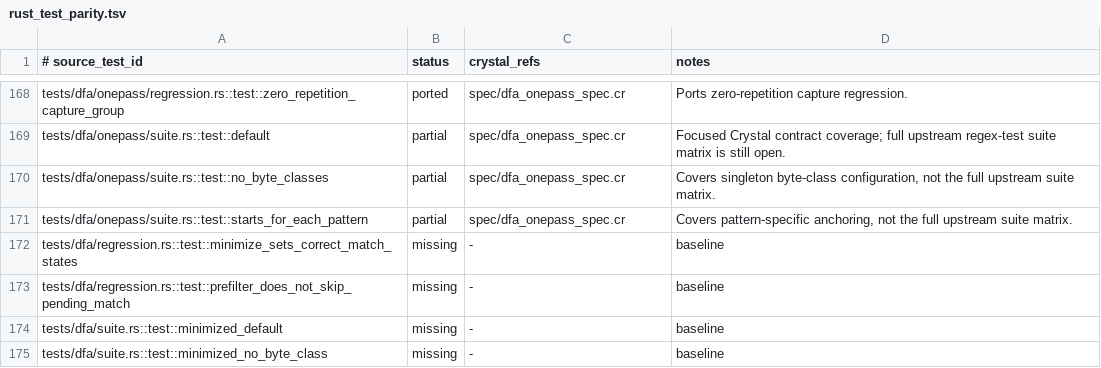
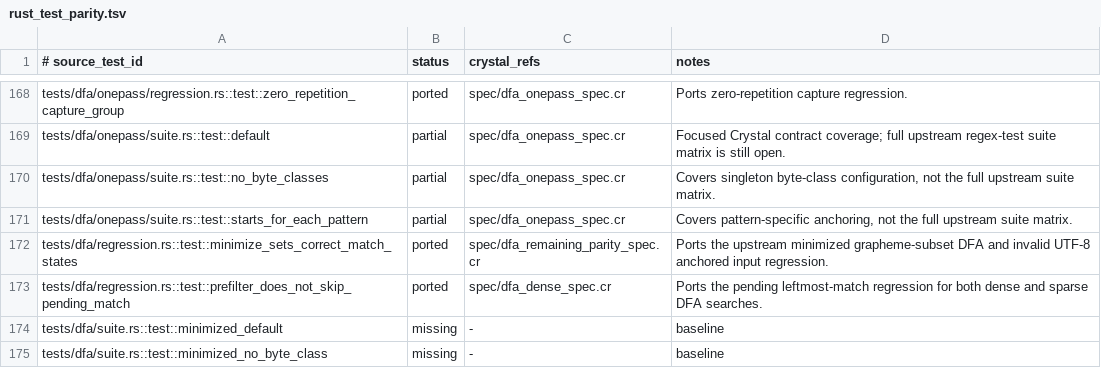
Before and after one commit to dsisnero/regex-automata, a TSV file: plans/inventory/rust_test_parity.tsv, drawn as a sheet; only a part is shown, gaps mark what is left out.

Commit message:
docs: reconcile DFA regression tests

```diff
--- a/plans/inventory/rust_test_parity.tsv
+++ b/plans/inventory/rust_test_parity.tsv
@@ -171,4 +171,4 @@ tests/dfa/onepass/suite.rs::test::no_byte_classes	partial	spec/dfa_onepass_spec.
 tests/dfa/onepass/suite.rs::test::starts_for_each_pattern	partial	spec/dfa_onepass_spec.cr	Covers pattern-specific anchoring, not the full upstream suite matrix.
-tests/dfa/regression.rs::test::minimize_sets_correct_match_states	missing	-	baseline
-tests/dfa/regression.rs::test::prefilter_does_not_skip_pending_match	missing	-	baseline
+tests/dfa/regression.rs::test::minimize_sets_correct_match_states	ported	spec/dfa_remaining_parity_spec.cr	Ports the upstream minimized grapheme-subset DFA and invalid UTF-8 anchored input regression.
+tests/dfa/regression.rs::test::prefilter_does_not_skip_pending_match	ported	spec/dfa_dense_spec.cr	Ports the pending leftmost-match regression for both dense and sparse DFA searches.
 tests/dfa/suite.rs::test::minimized_default	missing	-	baseline
```
